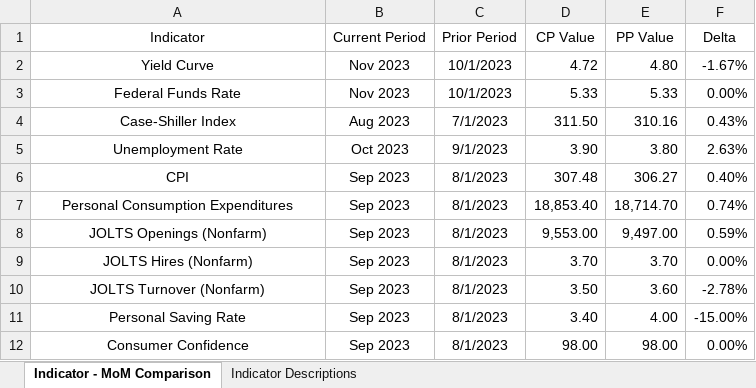
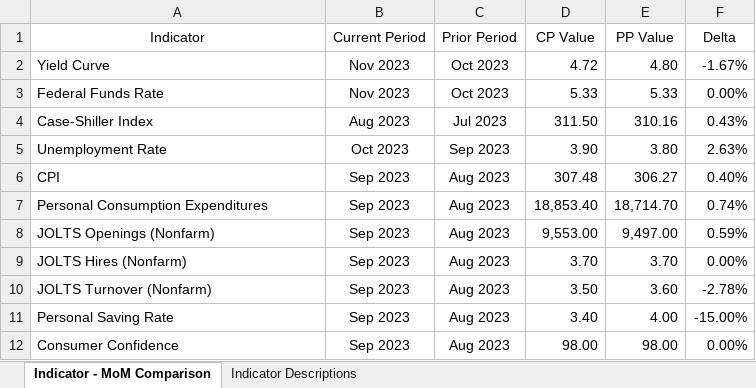
Before and after one commit to eulloa10/state-of-the-market, an Excel workbook: backend/State of the Market Report - Nov 2023.xlsx, sheet Indicator - MoM Comparison, drawn as a sheet; values as stored, in another font and other column widths than the file's, no borders; the diff names each change by its address in the sheet, - before the commit and + after, or states it on an @@ line.

Commit message:
edited excel report sytling

```diff
--- a/backend/State of the Market Report - Nov 2023.xlsx (sheet Indicator - MoM Comparison)
+++ b/backend/State of the Market Report - Nov 2023.xlsx (sheet Indicator - MoM Comparison)
-A2:A12 alignment: center
+A2:A12 alignment: left
-C2:C3 (Prior Period): 10/1/2023
+C2:C3 (Prior Period): Oct 2023
-C4 (Prior Period): 7/1/2023
+C4 (Prior Period): Jul 2023
-C5 (Prior Period): 9/1/2023
+C5 (Prior Period): Sep 2023
-C6:C12 (Prior Period): 8/1/2023
+C6:C12 (Prior Period): Aug 2023
```
Also changed, not shown: sheet Indicator Descriptions, 1 other file.
